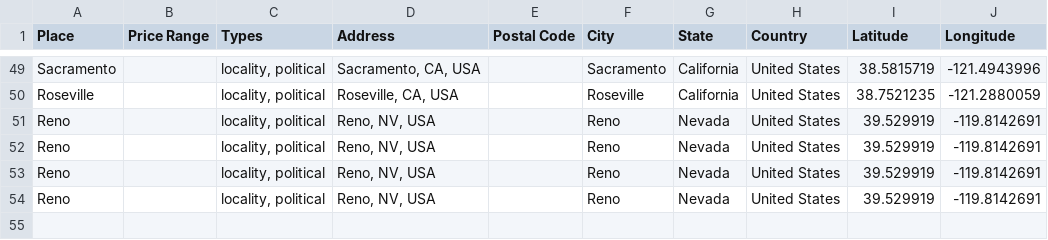
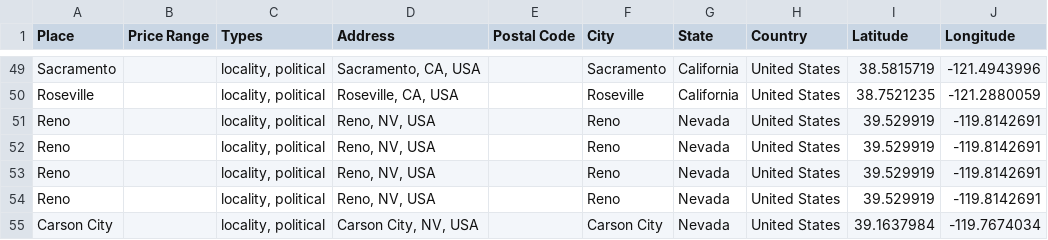
Before and after one commit to ireilly-reilly/JourneyGenius, a CSV file: journey-genius-data-scraping/hotel_data.csv, drawn as a sheet; only a part is shown, gaps mark what is left out; the diff names each change by its address in the sheet, - before the commit and + after, or states it on an @@ line.

```diff
--- a/journey-genius-data-scraping/hotel_data.csv
+++ b/journey-genius-data-scraping/hotel_data.csv
+row 55: Carson City |  | locality, political | Carson City, NV, USA |  | Carson City | Nevada | United States | 39.1637984 | -119.7674034
```
Also changed, not shown: journey-genius-data-scraping/activity_data.csv, journey-genius-data-scraping/landmark_data.csv, 4 other files.
